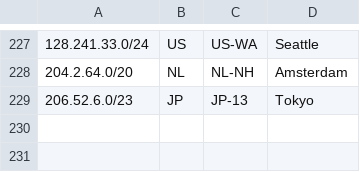
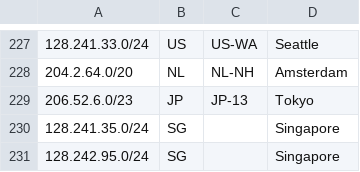
Before and after one commit to nttgin/geofeeds, a CSV file: geofeeds.csv, drawn as a sheet; only a part is shown, gaps mark what is left out; the diff names each change by its address in the sheet, - before the commit and + after, or states it on an @@ line.

Commit message:
Update geofeeds.csv

```diff
--- a/geofeeds.csv
+++ b/geofeeds.csv
+row 230: 128.241.35.0/24 | SG |  | Singapore
+row 231: 128.242.95.0/24 | SG |  | Singapore
```
